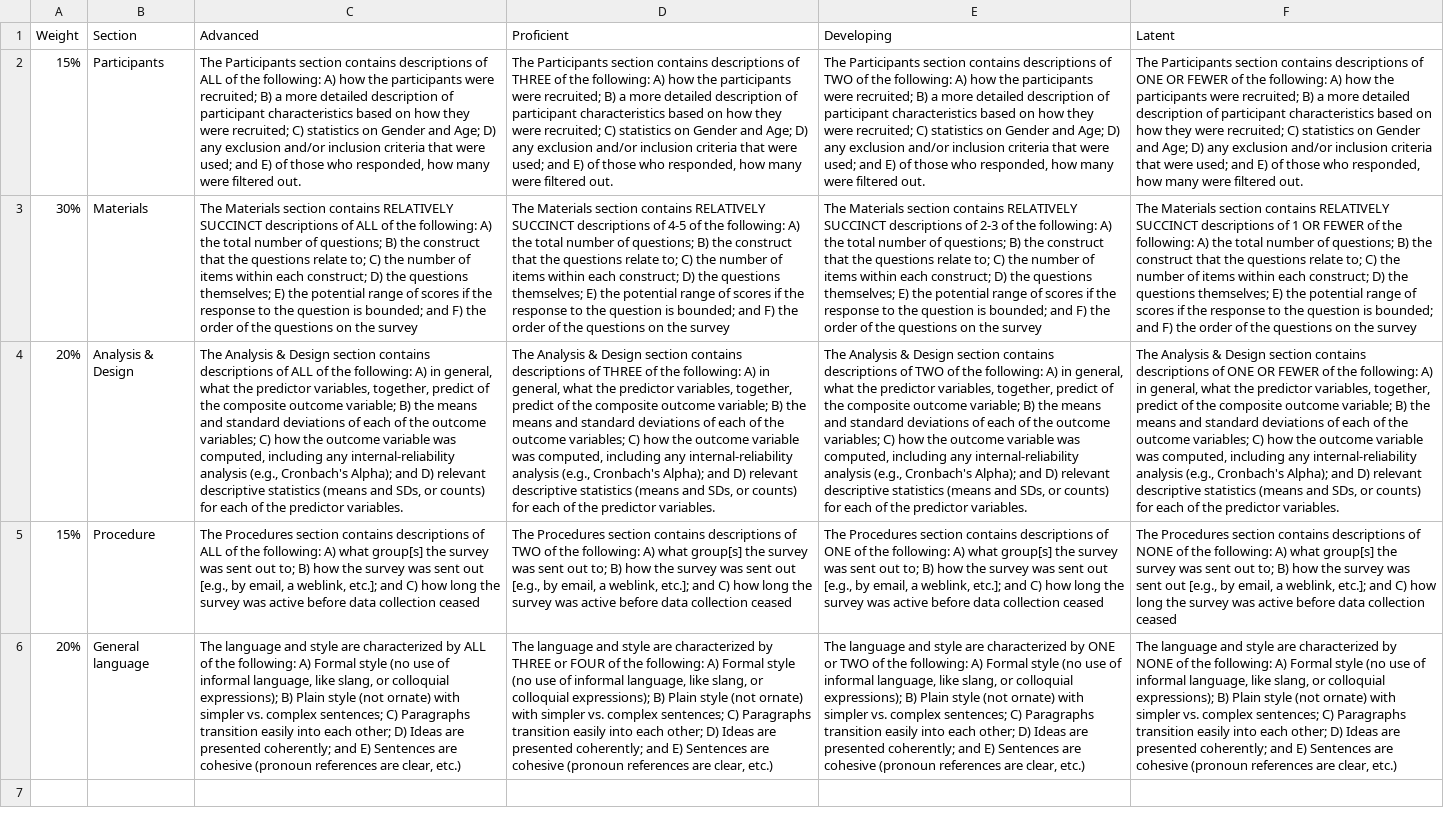
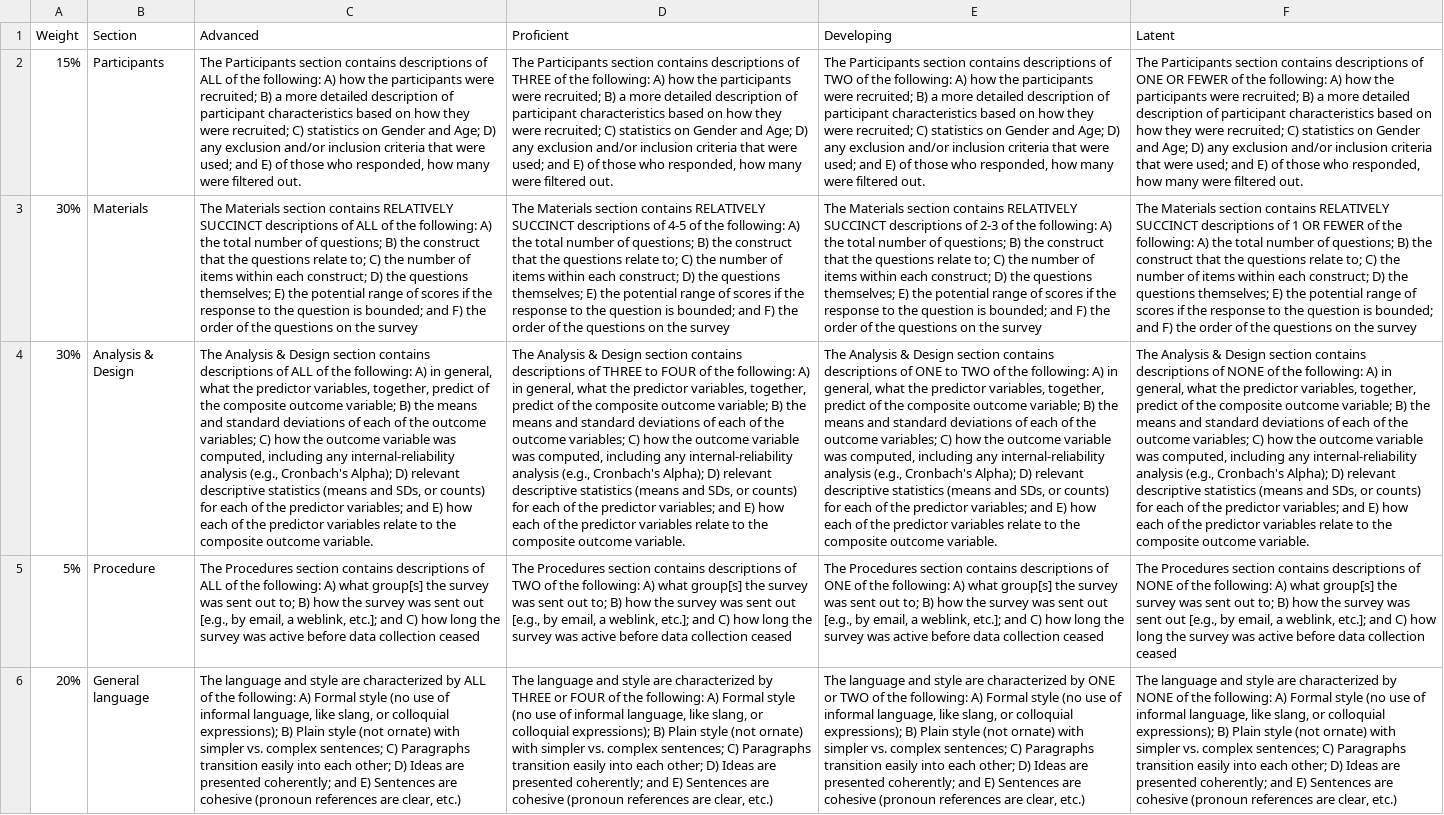
Before and after one commit to patrickabolger/ElemStatsLabManual, a TSV file: OtherResources/RubricForMethod.tsv, drawn as a sheet; the diff names each change by its address in the sheet, - before the commit and + after, or states it on an @@ line.

Commit message:
removed outcomes from predictors desc in App C

```diff
--- a/OtherResources/RubricForMethod.tsv
+++ b/OtherResources/RubricForMethod.tsv
-A4 (Weight): 20%
+A4 (Weight): 30%
-C4 (Advanced): …Cronbach's Alpha); and D) relevant descriptive statistics (means and SDs, or counts) for each of the predictor variables.
+C4 (Advanced): …Cronbach's Alpha); D) relevant descriptive statistics (means and SDs, or counts) for each of the predictor variables; and E) how each of the predictor variables relate to the composite outcome variable.
-D4 (Proficient): …of THREE of the following: A) in general, what the predictor variables, together, predict of the composite outcome variable; B) the means and standard deviations of each of the outcome variables; C) how the outcome variable was computed, including any internal-reliability analysis (e.g., Cronbach's Alpha); and D) relevant descriptive statistics (means and SDs, or counts) for each of the predictor variables.
+D4 (Proficient): …of THREE to FOUR of the following: A) in general, what the predictor variables, together, predict of the composite outcome variable; B) the means and standard deviations of each of the outcome variables; C) how the outcome variable was computed, including any internal-reliability analysis (e.g., Cronbach's Alpha); D) relevant descriptive statistics (means and SDs, or counts) for each of the predictor variables; and E) how each of the predictor variables relate to the composite outcome variable.
-E4 (Developing): …descriptions of TWO of the following: A) in general, what the predictor variables, together, predict of the composite outcome variable; B) the means and standard deviations of each of the outcome variables; C) how the outcome variable was computed, including any internal-reliability analysis (e.g., Cronbach's Alpha); and D) relevant descriptive statistics (means and SDs, or counts) for each of the predictor variables.
+E4 (Developing): …descriptions of ONE to TWO of the following: A) in general, what the predictor variables, together, predict of the composite outcome variable; B) the means and standard deviations of each of the outcome variables; C) how the outcome variable was computed, including any internal-reliability analysis (e.g., Cronbach's Alpha); D) relevant descriptive statistics (means and SDs, or counts) for each of the predictor variables; and E) how each of the predictor variables relate to the composite outcome variable.
-F4 (Latent): …descriptions of ONE OR FEWER of the following: A) in general, what the predictor variables, together, predict of the composite outcome variable; B) the means and standard deviations of each of the outcome variables; C) how the outcome variable was computed, including any internal-reliability analysis (e.g., Cronbach's Alpha); and D) relevant descriptive statistics (means and SDs, or counts) for each of the predictor variables.
+F4 (Latent): …descriptions of NONE of the following: A) in general, what the predictor variables, together, predict of the composite outcome variable; B) the means and standard deviations of each of the outcome variables; C) how the outcome variable was computed, including any internal-reliability analysis (e.g., Cronbach's Alpha); D) relevant descriptive statistics (means and SDs, or counts) for each of the predictor variables; and E) how each of the predictor variables relate to the composite outcome variable.
-A5 (Weight): 15%
+A5 (Weight): 5%
```
Also changed, not shown: 4 other files.
